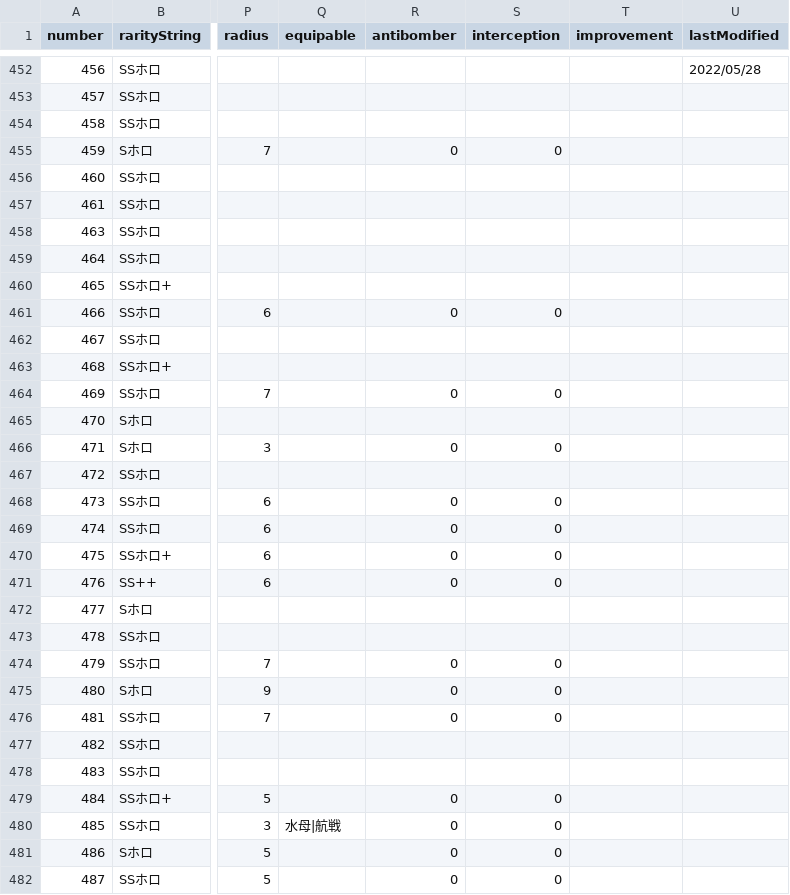
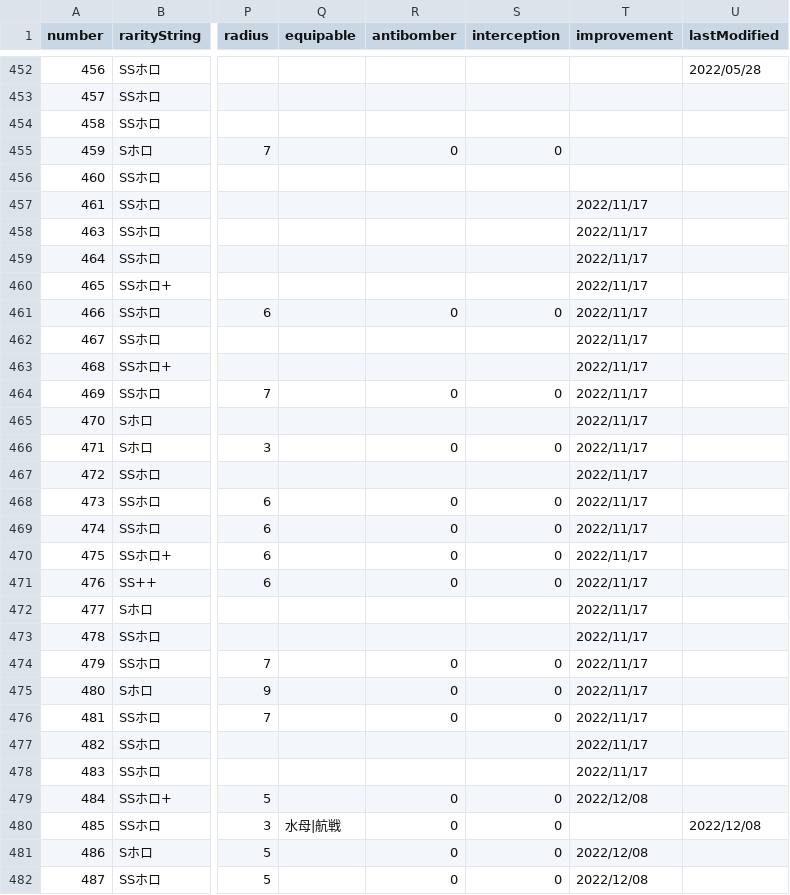
Before and after one commit to thisleaf/thisleaf.github.io, a CSV file: data/kancolle_equipment.csv, drawn as a sheet; only a part is shown, gaps mark what is left out; the diff names each change by its address in the sheet, - before the commit and + after, or states it on an @@ line.

```diff
--- a/data/kancolle_equipment.csv
+++ b/data/kancolle_equipment.csv
-T457:T478 (improvement): (empty)
+T457:T478 (improvement): 2022/11/17
-T479 (improvement): (empty)
+T479 (improvement): 2022/12/08
-U480 (lastModified): (empty)
+U480 (lastModified): 2022/12/08
-T481:T482 (improvement): (empty)
+T481:T482 (improvement): 2022/12/08
```
Also changed, not shown: data/kancolle_equipbonus.csv, data/kancolle_shiplist.csv.
